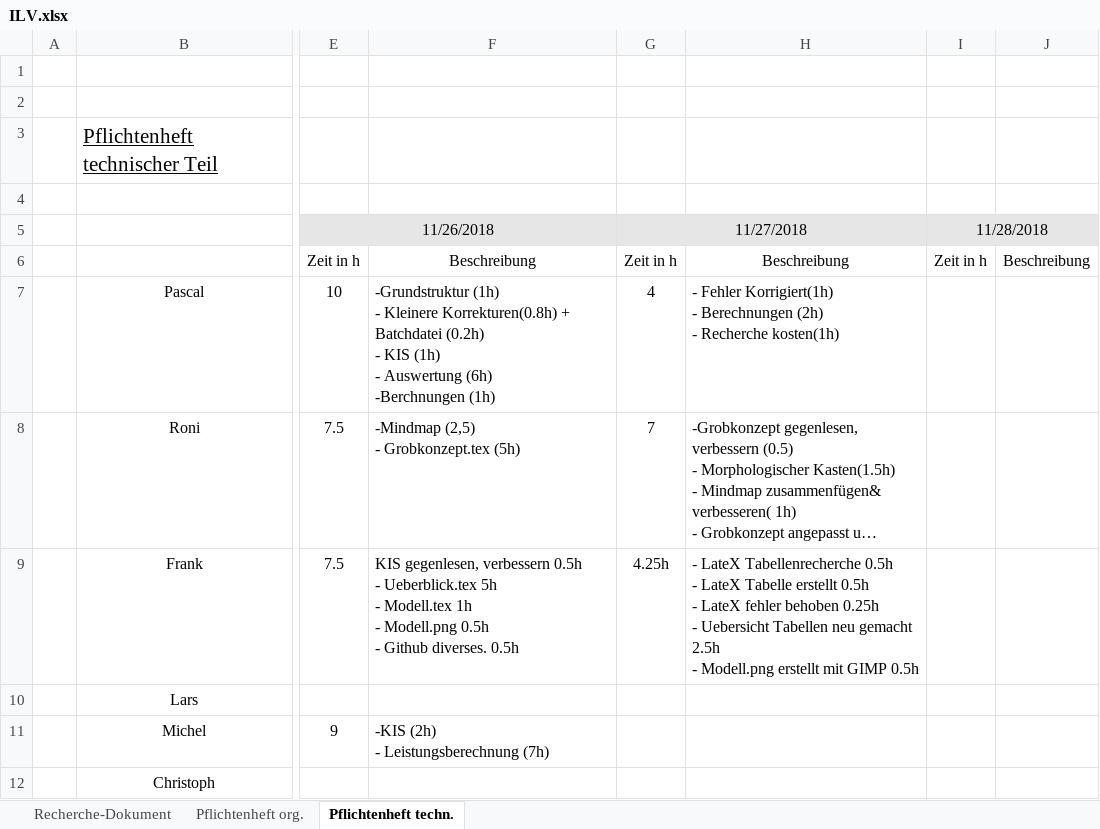
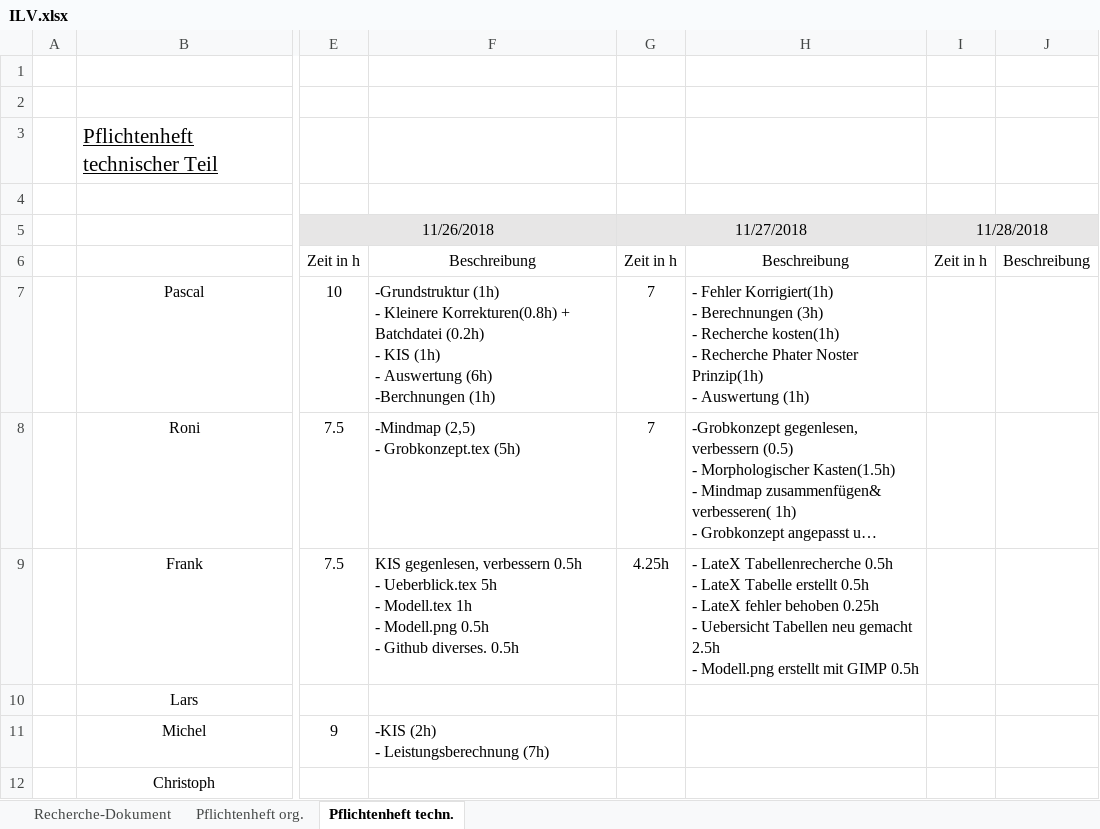
Before and after one commit to Swissmade41/Pro1, an Excel workbook: ILV.xlsx, sheet Pflichtenheft techn., drawn as a sheet; only a part is shown, gaps mark what is left out; long unchanged cells end in …; values as stored, in another font and other column widths than the file's, no borders; ↵ is a line break in a cell; the diff names each change by its address in the sheet, - before the commit and + after, or states it on an @@ line.

Commit message:
Update ILV.xlsx

```diff
--- a/ILV.xlsx (sheet Pflichtenheft techn.)
+++ b/ILV.xlsx (sheet Pflichtenheft techn.)
-G7: 4
+G7: 7
-H7: …- Berechnungen (2h) ↵ - Recherche kosten(1h)
+H7: …- Berechnungen (3h) ↵ - Recherche kosten(1h) ↵ - Recherche Phater Noster Prinzip(1h) ↵ - Auswertung (1h)
```
